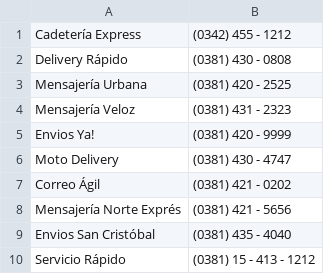
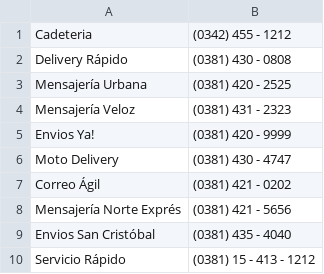
Before and after one commit to TallerDeLenguajes2/tl2-tp1-2024-andrea7demarco, a CSV file: Cadeterias.csv (was CadeteriaDatos.csv), drawn as a sheet.

```diff
--- a/CadeteriaDatos.csv
+++ b/Cadeterias.csv
@@ -1,2 +1,2 @@
-Cadetería Express, (0342) 455 - 1212
+Cadeteria, (0342) 455 - 1212
 Delivery Rápido, (0381) 430 - 0808
```
Also changed, not shown: Nombres.csv, 8 other files.
